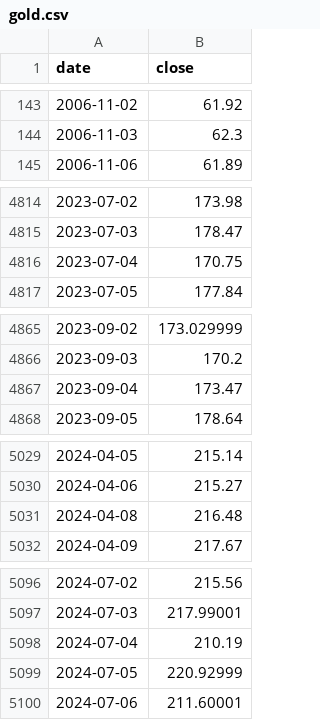
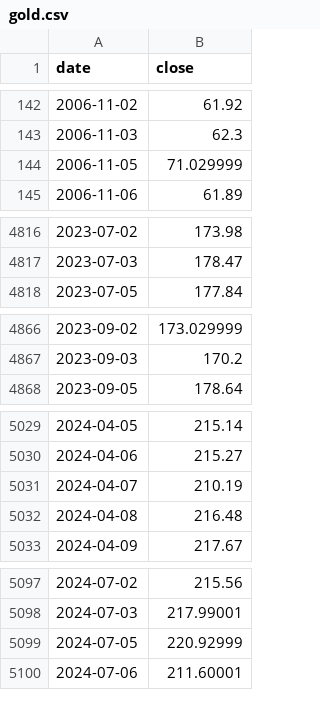
Before and after one commit to gvisentin-beep/pigro-gloob, a CSV file: data/gold.csv, drawn as a sheet; only a part is shown, gaps mark what is left out; removed rows and columns are numbered as before the commit, all else as after; the diff covers the shown part only; the diff names each change by its address in the sheet, - before the commit and + after, or states it on an @@ line.

```diff
--- a/data/gold.csv
+++ b/data/gold.csv
+row 144: 2006-11-05 | 71.029999
-row 4816: 2023-07-04 | 170.75
-row 4867: 2023-09-04 | 173.47
+row 5031: 2024-04-07 | 210.19
-row 5098: 2024-07-04 | 210.19
```
Also changed, not shown: 5 added rows, 4 removed rows and 3 edited cells elsewhere in this file, data/btc.csv, data/world.csv, 3 other files.
